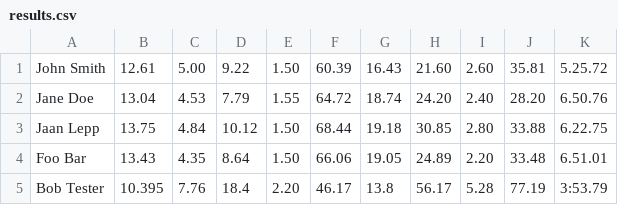
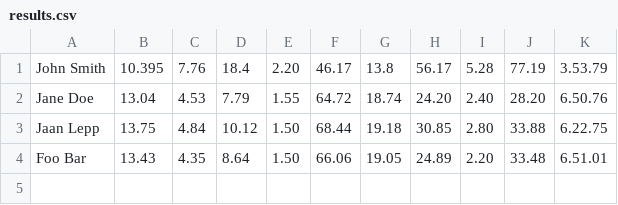
Before and after one commit to LongEzLand/Decathlon, a CSV file: target/classes/results.csv, drawn as a sheet; the diff names each change by its address in the sheet, - before the commit and + after, or states it on an @@ line.

```diff
--- a/target/classes/results.csv
+++ b/target/classes/results.csv
-B1: 12.61
+B1: 10.395
-C1: 5.00
+C1: 7.76
-D1: 9.22
+D1: 18.4
-E1: 1.50
+E1: 2.20
-F1: 60.39
+F1: 46.17
-G1: 16.43
+G1: 13.8
-H1: 21.60
+H1: 56.17
-I1: 2.60
+I1: 5.28
-J1: 35.81
+J1: 77.19
-K1: 5.25.72
+K1: 3.53.79
-row 5: Bob Tester | 10.395 | 7.76 | 18.4 | 2.20 | 46.17 | 13.8 | 56.17 | 5.28 | 77.19 | 3:53.79
```
Also changed, not shown: src/main/resources/results.csv, 25 other files.
